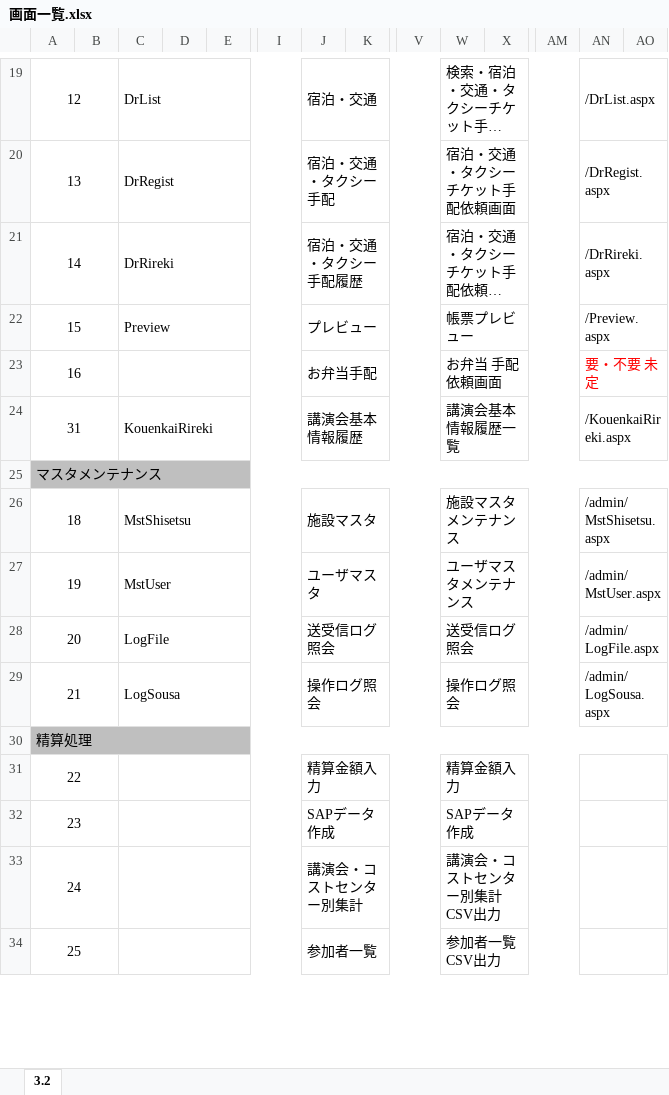
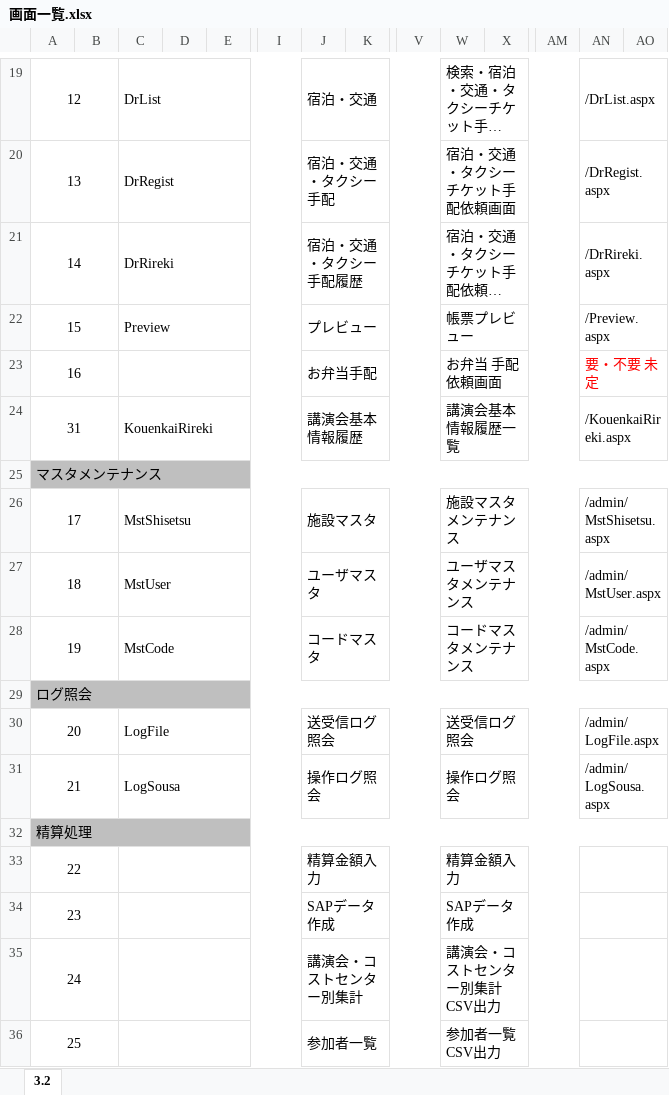
Before and after one commit to MakoYamada/pj_monolith, an Excel workbook: 20 開発資料/02.画面、帳票設計/画面一覧.xlsx, sheet 3.2, drawn as a sheet; only a part is shown, gaps mark what is left out; long unchanged cells end in …; values as stored, in another font and other column widths than the file's, no borders; addresses are those after the commit; rows hold the shown columns only; the diff names each change by its address in the sheet, - before the commit and + after, or states it on an @@ line.

Commit message:
Vss2Git

```diff
--- a/20 開発資料/02.画面、帳票設計/画面一覧.xlsx (sheet 3.2)
+++ b/20 開発資料/02.画面、帳票設計/画面一覧.xlsx (sheet 3.2)
+row 26: 17 |  | MstShisetsu |  |  |  | 施設マスタ |  |  | 施設マスタメンテナンス |  |  | /admin/MstShisetsu.aspx
-C27: MstShisetsu
+C27: MstUser
-J27: 施設マスタ
+J27: ユーザマスタ
-W27: 施設マスタメンテナンス
+W27: ユーザマスタメンテナンス
-AN27: /admin/MstShisetsu.aspx
+AN27: /admin/MstUser.aspx
-C28: MstUser
+C28: MstCode
-J28: ユーザマスタ
+J28: コードマスタ
-W28: ユーザマスタメンテナンス
+W28: コードマスタメンテナンス
-AN28: /admin/MstUser.aspx
+AN28: /admin/MstCode.aspx
+row 29: ログ照会
```
Also changed, not shown: formulas that keep their value.
